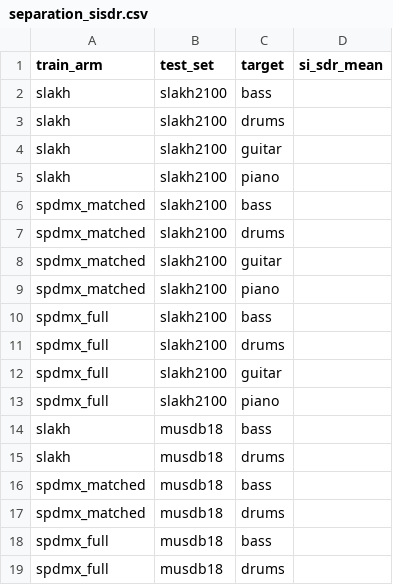
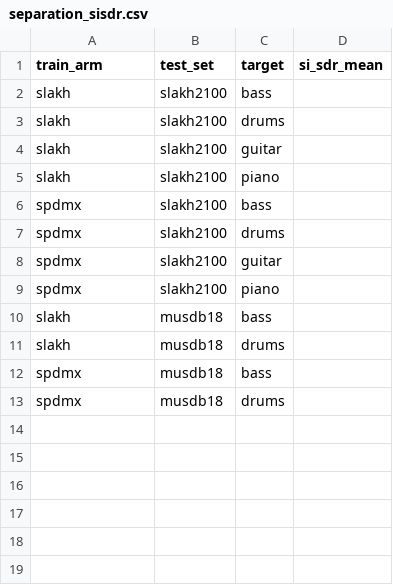
Before and after one commit to pnlong/SPDMX, a CSV file: submission/data/separation_sisdr.csv, drawn as a sheet.

```diff
--- a/submission/data/separation_sisdr.csv
+++ b/submission/data/separation_sisdr.csv
@@ -5,15 +5,9 @@ slakh,slakh2100,guitar,
 slakh,slakh2100,piano,
-spdmx_matched,slakh2100,bass,
-spdmx_matched,slakh2100,drums,
-spdmx_matched,slakh2100,guitar,
-spdmx_matched,slakh2100,piano,
-spdmx_full,slakh2100,bass,
-spdmx_full,slakh2100,drums,
-spdmx_full,slakh2100,guitar,
-spdmx_full,slakh2100,piano,
+spdmx,slakh2100,bass,
+spdmx,slakh2100,drums,
+spdmx,slakh2100,guitar,
+spdmx,slakh2100,piano,
 slakh,musdb18,bass,
 slakh,musdb18,drums,
-spdmx_matched,musdb18,bass,
-spdmx_matched,musdb18,drums,
-spdmx_full,musdb18,bass,
-spdmx_full,musdb18,drums,
+spdmx,musdb18,bass,
+spdmx,musdb18,drums,
```
Also changed, not shown: 35 other files.
